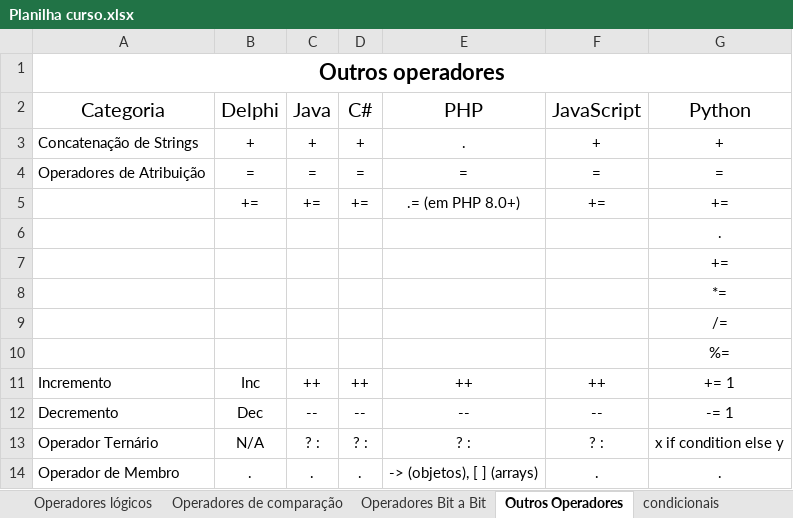
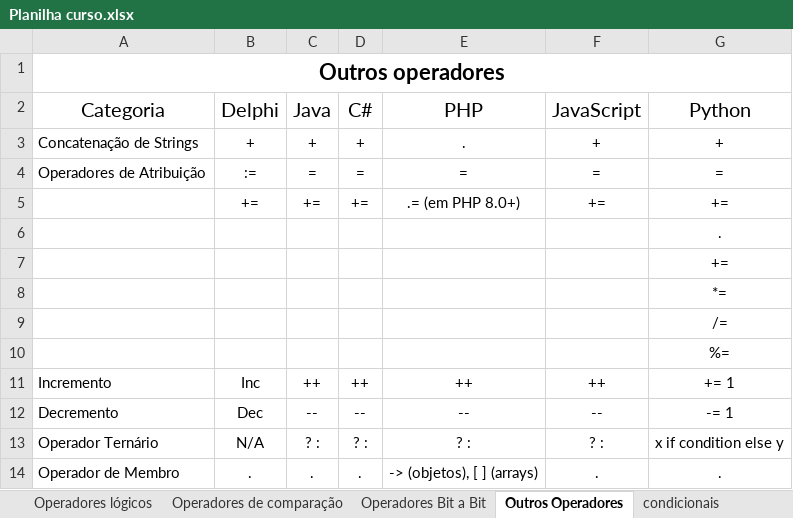
Before and after one commit to MValeriano/Curso_AOT, an Excel workbook: Aula_00/Planilha curso.xlsx, sheet Outros Operadores, drawn as a sheet; values as stored, in another font and other column widths than the file's, no borders; the diff names each change by its address in the sheet, - before the commit and + after, or states it on an @@ line.

```diff
--- a/Aula_00/Planilha curso.xlsx (sheet Outros Operadores)
+++ b/Aula_00/Planilha curso.xlsx (sheet Outros Operadores)
-B4 (Delphi): =
+B4 (Delphi): :=
```
Also changed, not shown: other sheet tabs, 9 other files.
